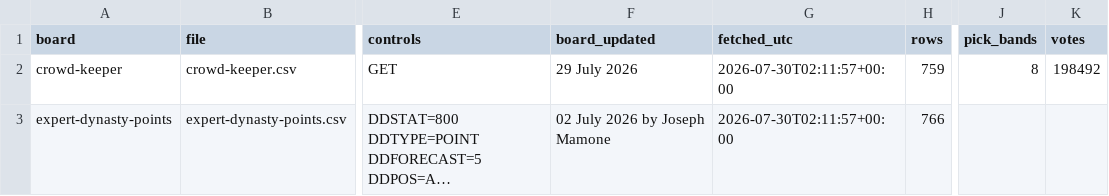
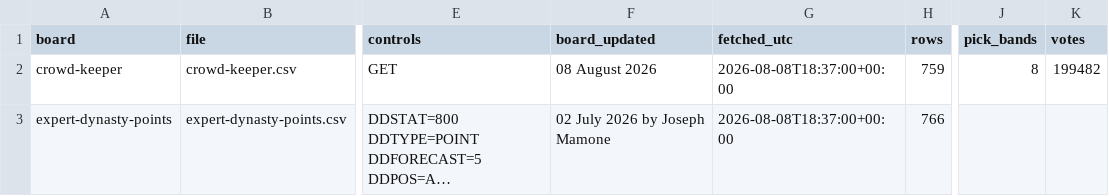
Before and after one commit to bowernite/fantasy-basketball-automation, a CSV file: evals/board-snapshots/hashtag-basketball/manifest.csv, drawn as a sheet; only a part is shown, gaps mark what is left out; long unchanged cells end in …; the diff names each change by its address in the sheet, - before the commit and + after, or states it on an @@ line.

```diff
--- a/evals/board-snapshots/hashtag-basketball/manifest.csv
+++ b/evals/board-snapshots/hashtag-basketball/manifest.csv
-F2 (board_updated): 29 July 2026
+F2 (board_updated): 08 August 2026
-G2:G3 (fetched_utc): 2026-07-30T02:11:57+00:00
+G2:G3 (fetched_utc): 2026-08-08T18:37:00+00:00
-K2 (votes): 198492
+K2 (votes): 199482
```
Also changed, not shown: evals/board-snapshots/hashtag-basketball/crowd-keeper.csv, evals/board-snapshots/hashtag-basketball/expert-dynasty-points.csv, 55 other files.
